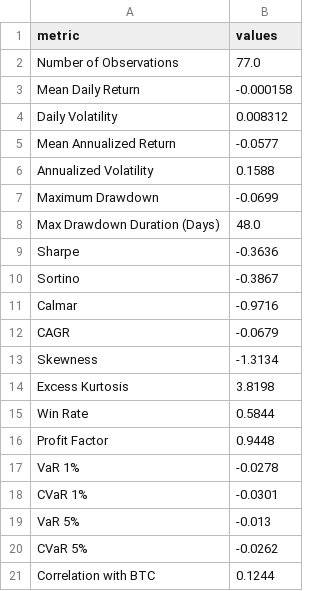
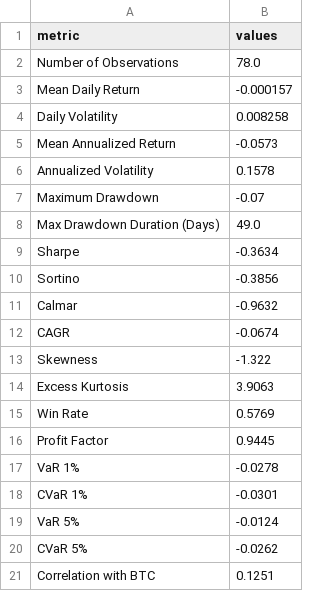
Before and after one commit to sehunkeem/strategy-performance, a CSV file: metrics_strategy.csv, drawn as a sheet.

```diff
--- a/metrics_strategy.csv
+++ b/metrics_strategy.csv
@@ -1,21 +1,21 @@
 metric,values
-Number of Observations,77.0
-Mean Daily Return,-0.000158
-Daily Volatility,0.008312
-Mean Annualized Return,-0.0577
-Annualized Volatility,0.1588
-Maximum Drawdown,-0.0699
-Max Drawdown Duration (Days),48.0
-Sharpe,-0.3636
-Sortino,-0.3867
-Calmar,-0.9716
-CAGR,-0.0679
-Skewness,-1.3134
-Excess Kurtosis,3.8198
-Win Rate,0.5844
-Profit Factor,0.9448
+Number of Observations,78.0
+Mean Daily Return,-0.000157
+Daily Volatility,0.008258
+Mean Annualized Return,-0.0573
+Annualized Volatility,0.1578
+Maximum Drawdown,-0.07
+Max Drawdown Duration (Days),49.0
+Sharpe,-0.3634
+Sortino,-0.3856
+Calmar,-0.9632
+CAGR,-0.0674
+Skewness,-1.322
+Excess Kurtosis,3.9063
+Win Rate,0.5769
+Profit Factor,0.9445
 VaR 1%,-0.0278
 CVaR 1%,-0.0301
-VaR 5%,-0.013
+VaR 5%,-0.0124
 CVaR 5%,-0.0262
-Correlation with BTC,0.1244
+Correlation with BTC,0.1251
```
Also changed, not shown: sharpe_metrics.csv, 6 other files.
